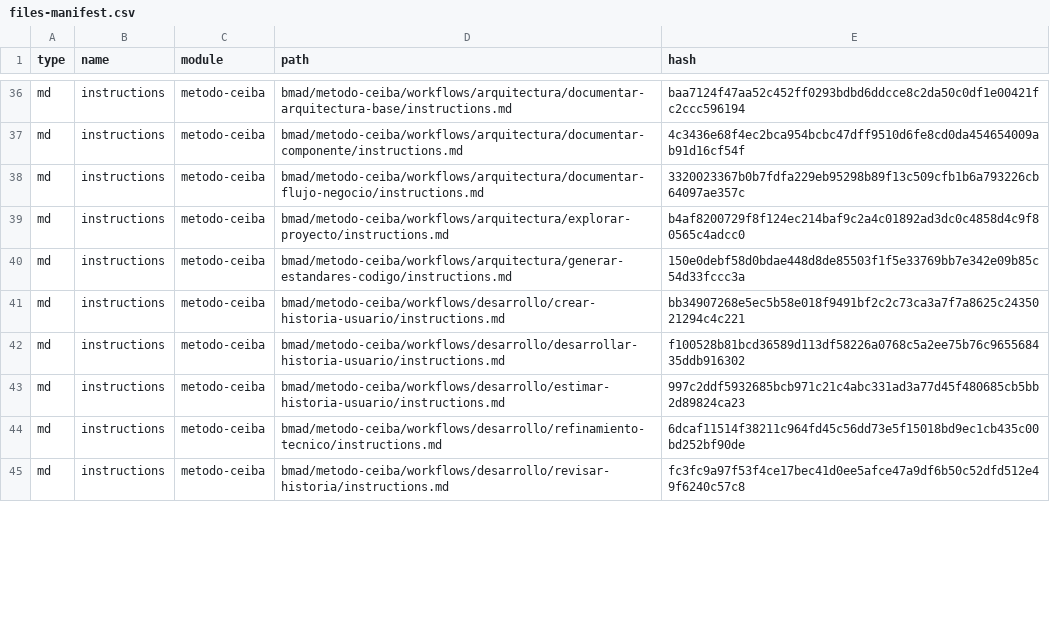
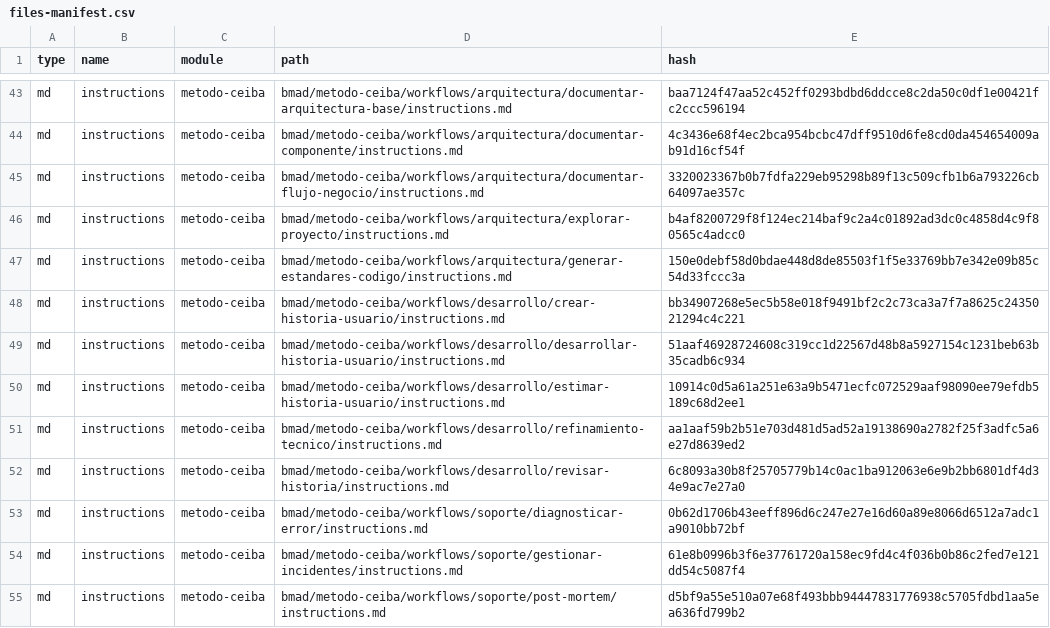
Before and after one commit to estebancolorado/MetodoCeibaSura, a CSV file: .ceiba-metodo/_cfg/files-manifest.csv, drawn as a sheet; only a part is shown, gaps mark what is left out; the diff covers the shown part only.

Commit message:
feat: actualizacion del metodo

```diff
--- a/.ceiba-metodo/_cfg/files-manifest.csv
+++ b/.ceiba-metodo/_cfg/files-manifest.csv
@@ -41,5 +48,8 @@ type,name,module,path,hash
 "md","instructions","metodo-ceiba","bmad/metodo-ceiba/workflows/desarrollo/crear-historia-usuario/instructions.md","bb34907268e5ec5b58e018f9491bf2c2c73ca3a7f7a8625c2435021294c4c221"
-"md","instructions","metodo-ceiba","bmad/metodo-ceiba/workflows/desarrollo/desarrollar-historia-usuario/instructions.md","f100528b81bcd36589d113df58226a0768c5a2ee75b76c965568435ddb916302"
-"md","instructions","metodo-ceiba","bmad/metodo-ceiba/workflows/desarrollo/estimar-historia-usuario/instructions.md","997c2ddf5932685bcb971c21c4abc331ad3a77d45f480685cb5bb2d89824ca23"
-"md","instructions","metodo-ceiba","bmad/metodo-ceiba/workflows/desarrollo/refinamiento-tecnico/instructions.md","6dcaf11514f38211c964fd45c56dd73e5f15018bd9ec1cb435c00bd252bf90de"
-"md","instructions","metodo-ceiba","bmad/metodo-ceiba/workflows/desarrollo/revisar-historia/instructions.md","fc3fc9a97f53f4ce17bec41d0ee5afce47a9df6b50c52dfd512e49f6240c57c8"
+"md","instructions","metodo-ceiba","bmad/metodo-ceiba/workflows/desarrollo/desarrollar-historia-usuario/instructions.md","51aaf46928724608c319cc1d22567d48b8a5927154c1231beb63b35cadb6c934"
+"md","instructions","metodo-ceiba","bmad/metodo-ceiba/workflows/desarrollo/estimar-historia-usuario/instructions.md","10914c0d5a61a251e63a9b5471ecfc072529aaf98090ee79efdb5189c68d2ee1"
+"md","instructions","metodo-ceiba","bmad/metodo-ceiba/workflows/desarrollo/refinamiento-tecnico/instructions.md","aa1aaf59b2b51e703d481d5ad52a19138690a2782f25f3adfc5a6e27d8639ed2"
+"md","instructions","metodo-ceiba","bmad/metodo-ceiba/workflows/desarrollo/revisar-historia/instructions.md","6c8093a30b8f25705779b14c0ac1ba912063e6e9b2bb6801df4d34e9ac7e27a0"
+"md","instructions","metodo-ceiba","bmad/metodo-ceiba/workflows/soporte/diagnosticar-error/instructions.md","0b62d1706b43eeff896d6c247e27e16d60a89e8066d6512a7adc1a9010bb72bf"
+"md","instructions","metodo-ceiba","bmad/metodo-ceiba/workflows/soporte/gestionar-incidentes/instructions.md","61e8b0996b3f6e37761720a158ec9fd4c4f036b0b86c2fed7e121dd54c5087f4"
+"md","instructions","metodo-ceiba","bmad/metodo-ceiba/workflows/soporte/post-mortem/instructions.md","d5bf9a55e510a07e68f493bbb94447831776938c5705fdbd1aa5ea636fd799b2"
```
Also changed, not shown: 14 added rows and 12 edited cells elsewhere in this file, .ceiba-metodo/_cfg/workflow-manifest.csv, 39 other files.
